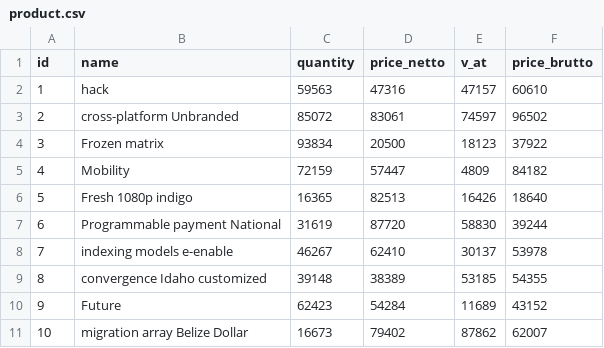
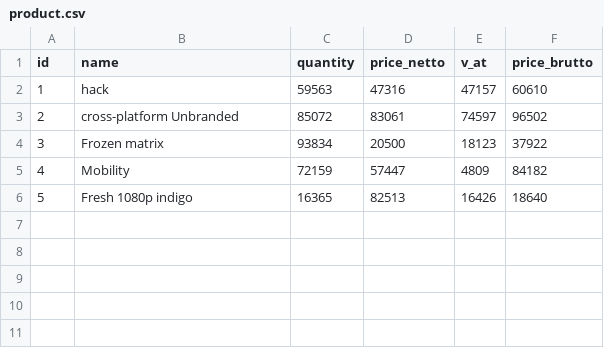
Before and after one commit to LaYatiX/accountancy-app, a CSV file: src/main/resources/config/liquibase/data/product.csv, drawn as a sheet; the diff names each change by its address in the sheet, - before the commit and + after, or states it on an @@ line.

Commit message:
add invoice, product, company views

```diff
--- a/src/main/resources/config/liquibase/data/product.csv
+++ b/src/main/resources/config/liquibase/data/product.csv
-row 7: 6 | Programmable payment National | 31619 | 87720 | 58830 | 39244
-row 8: 7 | indexing models e-enable | 46267 | 62410 | 30137 | 53978
-row 9: 8 | convergence Idaho customized | 39148 | 38389 | 53185 | 54355
-row 10: 9 | Future | 62423 | 54284 | 11689 | 43152
-row 11: 10 | migration array Belize Dollar | 16673 | 79402 | 87862 | 62007
```
Also changed, not shown: src/main/resources/config/liquibase/data/company.csv, src/main/resources/config/liquibase/data/contractor.csv, 57 other files.
